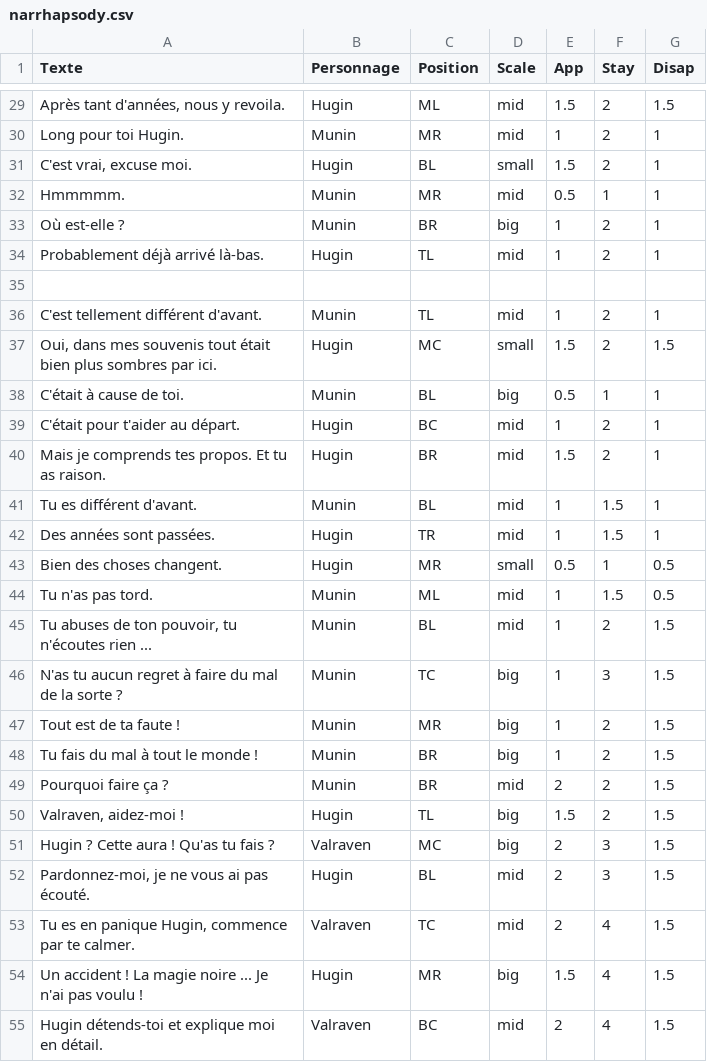
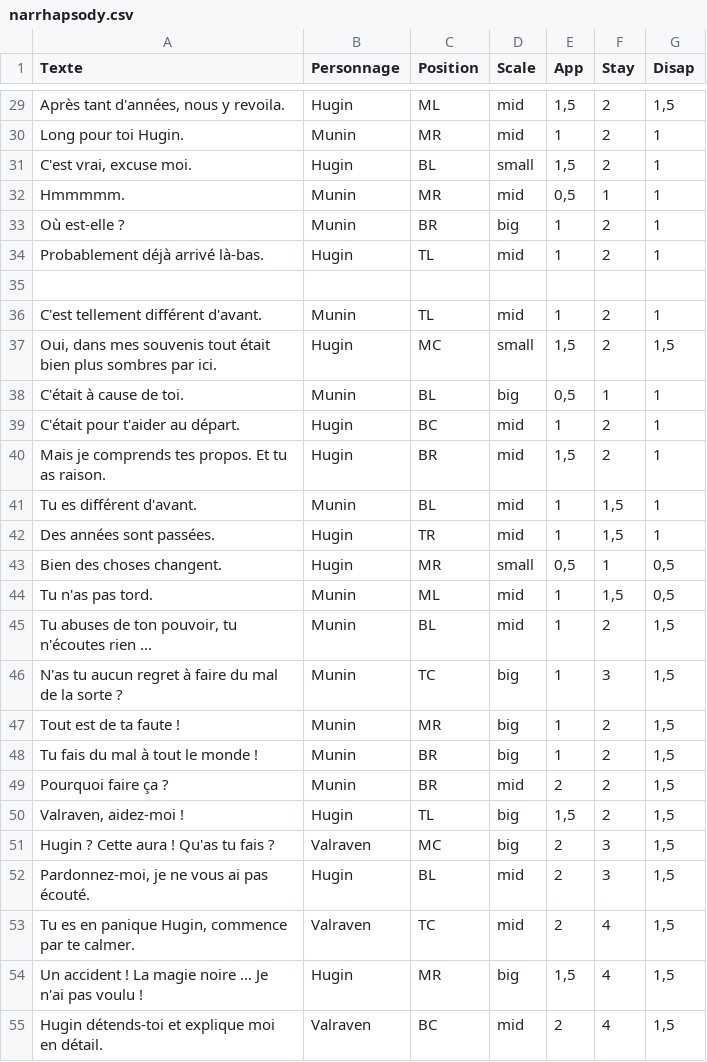
Before and after one commit to jaeparc/WORKSHOP_Conte, a CSV file: Assets/THEO/SCRIPTS/narrhapsody.csv, drawn as a sheet; only a part is shown, gaps mark what is left out; the diff covers the shown part only; the diff names each change by its address in the sheet, - before the commit and + after, or states it on an @@ line.

```diff
--- a/Assets/THEO/SCRIPTS/narrhapsody.csv
+++ b/Assets/THEO/SCRIPTS/narrhapsody.csv
-E29 (App): 1.5
+E29 (App): 1,5
-G29 (Disap): 1.5
+G29 (Disap): 1,5
-E31 (App): 1.5
+E31 (App): 1,5
-E32 (App): 0.5
+E32 (App): 0,5
-E37 (App): 1.5
+E37 (App): 1,5
-G37 (Disap): 1.5
+G37 (Disap): 1,5
-E38 (App): 0.5
+E38 (App): 0,5
-E40 (App): 1.5
+E40 (App): 1,5
-F41:F42 (Stay): 1.5
+F41:F42 (Stay): 1,5
-E43 (App): 0.5
+E43 (App): 0,5
-G43:G44 (Disap): 0.5
+G43:G44 (Disap): 0,5
-F44 (Stay): 1.5
+F44 (Stay): 1,5
-G45:G55 (Disap): 1.5
+G45:G55 (Disap): 1,5
-E50 (App): 1.5
+E50 (App): 1,5
-E54 (App): 1.5
+E54 (App): 1,5
```
Also changed, not shown: 83 edited cells elsewhere in this file, 9 other files.
